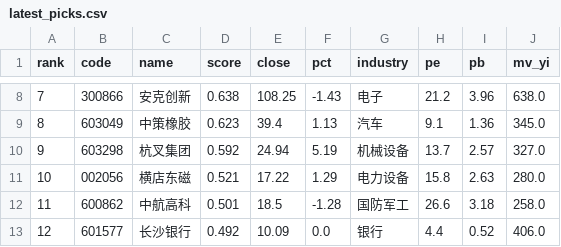
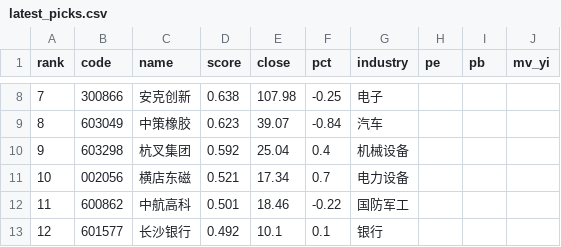
Before and after one commit to Drop1210/quant_v3, a CSV file: output/latest_picks.csv, drawn as a sheet; only a part is shown, gaps mark what is left out; the diff covers the shown part only.

```diff
--- a/output/latest_picks.csv
+++ b/output/latest_picks.csv
@@ -8,6 +8,6 @@
-7,300866,安克创新,0.638,108.25,-1.43,电子,21.2,3.96,638.0
-8,603049,中策橡胶,0.623,39.4,1.13,汽车,9.1,1.36,345.0
-9,603298,杭叉集团,0.592,24.94,5.19,机械设备,13.7,2.57,327.0
-10,002056,横店东磁,0.521,17.22,1.29,电力设备,15.8,2.63,280.0
-11,600862,中航高科,0.501,18.5,-1.28,国防军工,26.6,3.18,258.0
-12,601577,长沙银行,0.492,10.09,0.0,银行,4.4,0.52,406.0
+7,300866,安克创新,0.638,107.98,-0.25,电子,,,
+8,603049,中策橡胶,0.623,39.07,-0.84,汽车,,,
+9,603298,杭叉集团,0.592,25.04,0.4,机械设备,,,
+10,002056,横店东磁,0.521,17.34,0.7,电力设备,,,
+11,600862,中航高科,0.501,18.46,-0.22,国防军工,,,
+12,601577,长沙银行,0.492,10.1,0.1,银行,,,
```
Also changed, not shown: 168 edited cells elsewhere in this file, output/pick_history.csv, 6 other files.
